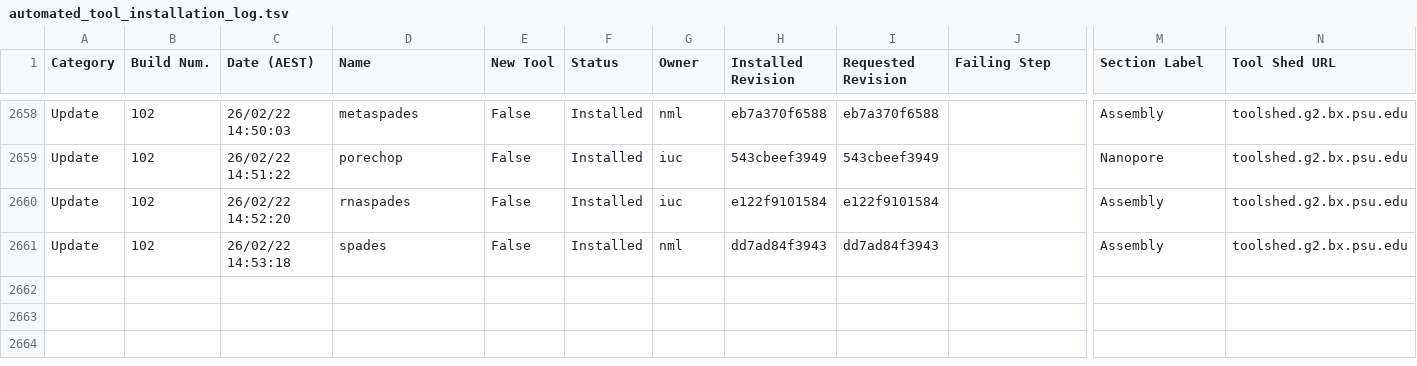
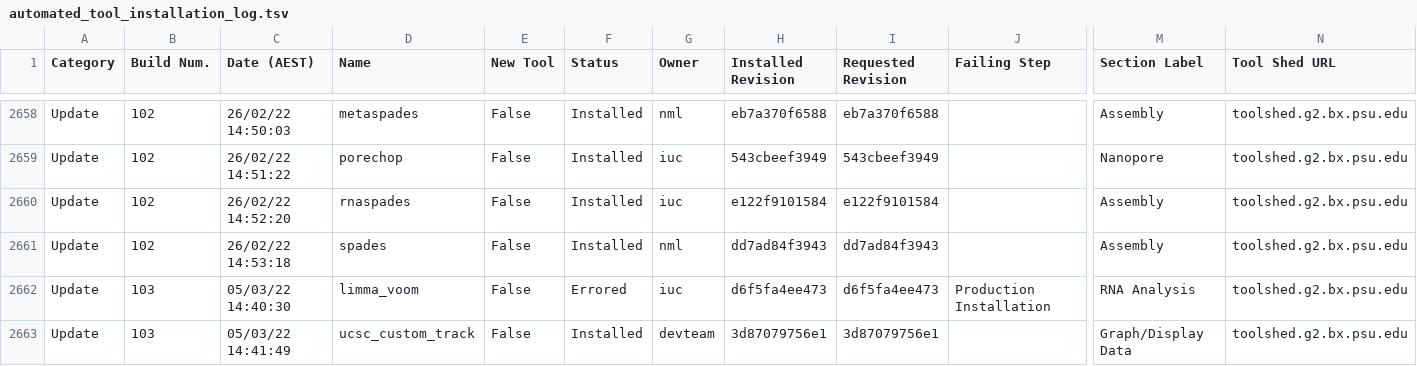
Before and after one commit to usegalaxy-no/usegalaxy-no-tools, a TSV file: automated_tool_installation_log.tsv, drawn as a sheet; only a part is shown, gaps mark what is left out; rows hold the shown columns only; the diff names each change by its address in the sheet, - before the commit and + after, or states it on an @@ line.

Commit message:
GitHub Actions update build 103.

```diff
--- a/automated_tool_installation_log.tsv
+++ b/automated_tool_installation_log.tsv
+row 2662: Update | 103 | 05/03/22 14:40:30 | limma_voom | False | Errored | iuc | d6f5fa4ee473 | d6f5fa4ee473 | Production Installation | RNA Analysis | toolshed.g2.bx.psu.edu
+row 2663: Update | 103 | 05/03/22 14:41:49 | ucsc_custom_track | False | Installed | devteam | 3d87079756e1 | 3d87079756e1 |  | Graph/Display Data | toolshed.g2.bx.psu.edu
```
Also changed, not shown: 26 other files.
